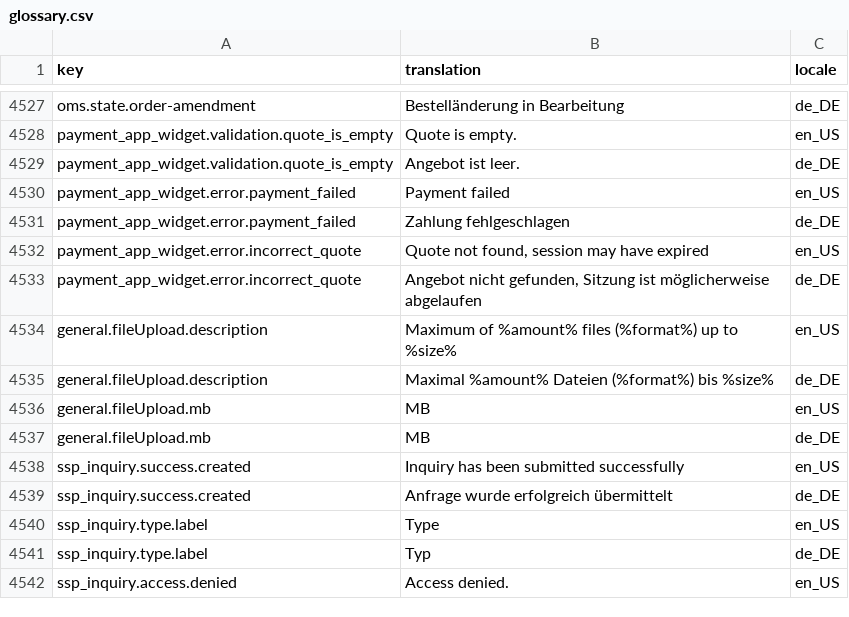
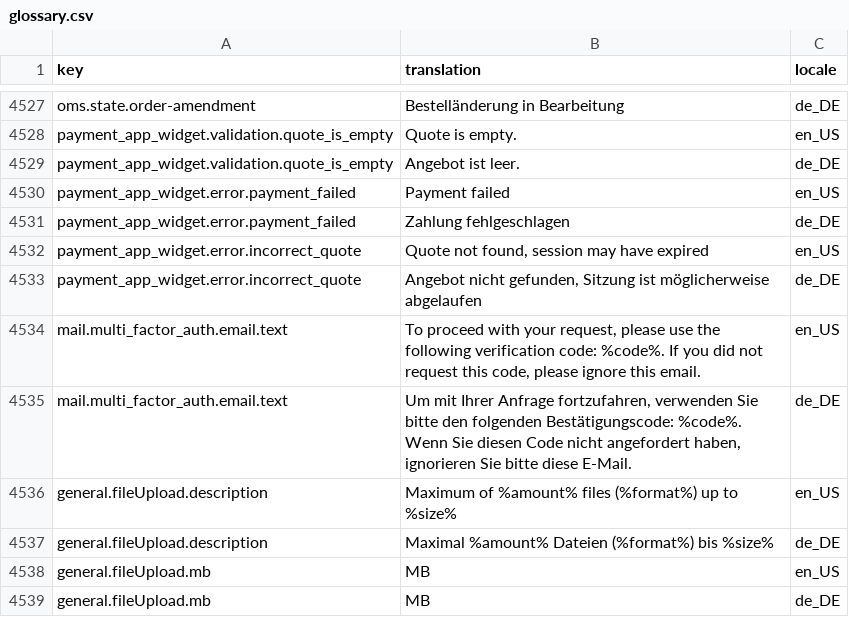
Before and after one commit to spryker-shop/suite, a CSV file: data/import/common/common/glossary.csv, drawn as a sheet; only a part is shown, gaps mark what is left out; the shorter side is filled out with more unchanged rows; the diff covers the shown part only.

```diff
--- a/data/import/common/common/glossary.csv
+++ b/data/import/common/common/glossary.csv
@@ -4533,2 +4533,4 @@ payment_app_widget.error.incorrect_quote,"Quote not found, session may have expi
 payment_app_widget.error.incorrect_quote,"Angebot nicht gefunden, Sitzung ist möglicherweise abgelaufen",de_DE
+mail.multi_factor_auth.email.text,"To proceed with your request, please use the following verification code: %code%. If you did not request this code, please ignore this email.",en_US
+mail.multi_factor_auth.email.text,"Um mit Ihrer Anfrage fortzufahren, verwenden Sie bitte den folgenden Bestätigungscode: %code%. Wenn Sie diesen Code nicht angefordert haben, ignorieren Sie bitte diese E-Mail.",de_DE
 general.fileUpload.description,Maximum of %amount% files (%format%) up to %size%,en_US
```
Also changed, not shown: 36 added rows elsewhere in this file, 22 other files.
